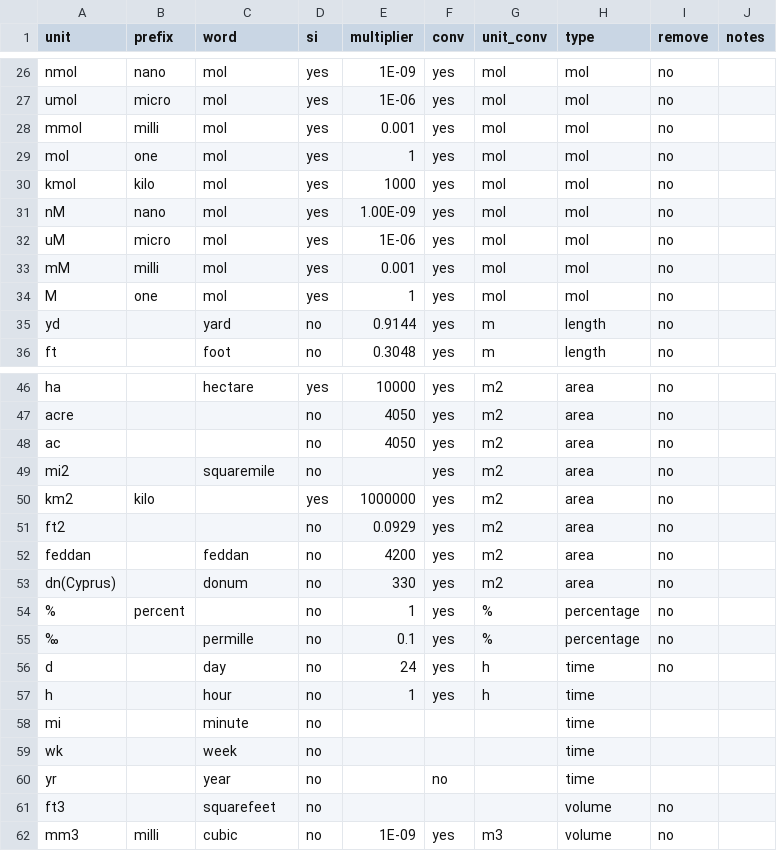
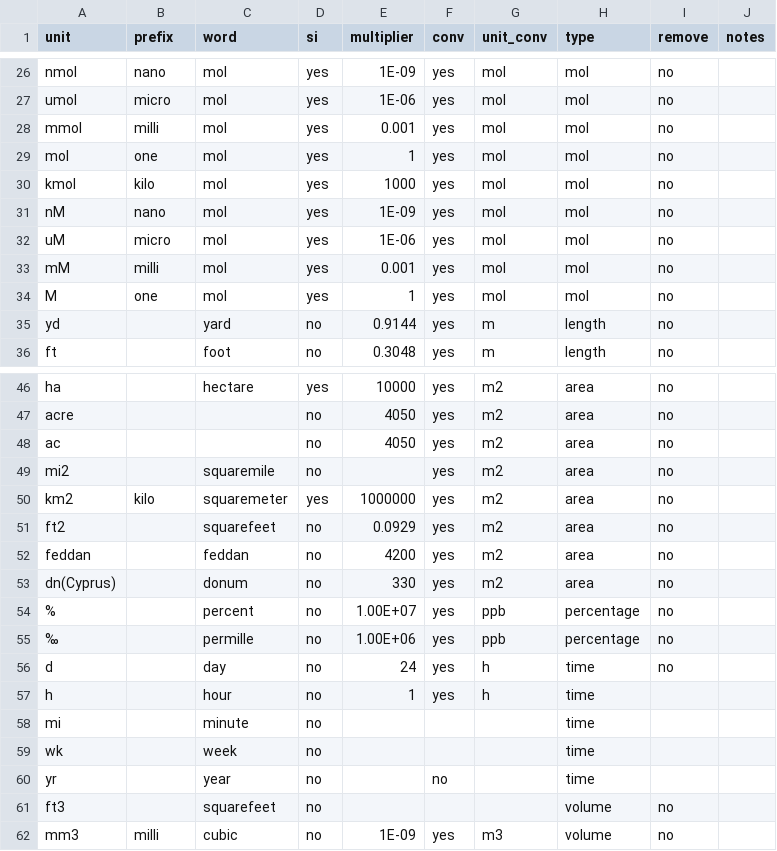
Before and after one commit to andschar/standartox-build, a CSV file: lookup/lookup_concentration_unit.csv, drawn as a sheet; only a part is shown, gaps mark what is left out.

```diff
--- a/lookup/lookup_concentration_unit.csv
+++ b/lookup/lookup_concentration_unit.csv
@@ -30,3 +30,3 @@ mol,one,mol,yes,1,yes,mol,mol,no,
 kmol,kilo,mol,yes,1000,yes,mol,mol,no,
-nM,nano,mol,yes,1.00E-09,yes,mol,mol,no,
+nM,nano,mol,yes,1E-09,yes,mol,mol,no,
 uM,micro,mol,yes,1E-06,yes,mol,mol,no,
@@ -49,8 +49,8 @@ ac,,,no,4050,yes,m2,area,no,
 mi2,,squaremile,no,,yes,m2,area,no,
-km2,kilo,,yes,1000000,yes,m2,area,no,
-ft2,,,no,0.0929,yes,m2,area,no,
+km2,kilo,squaremeter,yes,1000000,yes,m2,area,no,
+ft2,,squarefeet,no,0.0929,yes,m2,area,no,
 feddan,,feddan,no,4200,yes,m2,area,no,
 dn(Cyprus),,donum,no,330,yes,m2,area,no,
-%,percent,,no,1,yes,%,percentage,no,
-‰,,permille,no,0.1,yes,%,percentage,no,
+%,,percent,no,1.00E+07,yes,ppb,percentage,no,
+‰,,permille,no,1.00E+06,yes,ppb,percentage,no,
 d,,day,no,24,yes,h,time,no,
```
Also changed, not shown: 3 other files.
